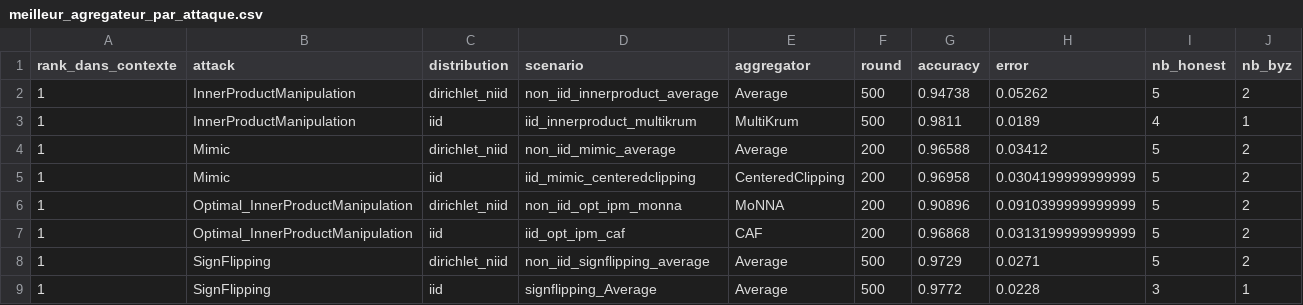
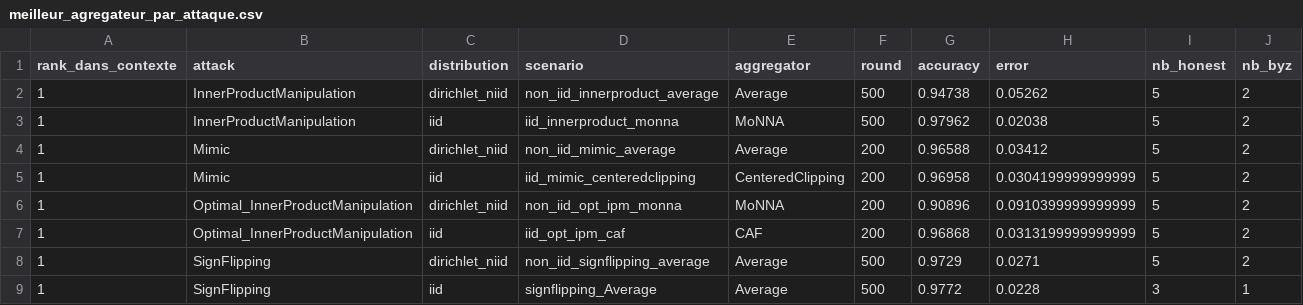
Before and after one commit to abbesamy/federated_learning_internship, a CSV file: resultats_experiences/comparaison_par_attaque/meilleur_agregateur_par_attaque.csv, drawn as a sheet.

```diff
--- a/resultats_experiences/comparaison_par_attaque/meilleur_agregateur_par_attaque.csv
+++ b/resultats_experiences/comparaison_par_attaque/meilleur_agregateur_par_attaque.csv
@@ -2,3 +2,3 @@ rank_dans_contexte,attack,distribution,scenario,aggregator,round,accuracy,error,
 1,InnerProductManipulation,dirichlet_niid,non_iid_innerproduct_average,Average,500,0.94738,0.05262,5,2
-1,InnerProductManipulation,iid,iid_innerproduct_multikrum,MultiKrum,500,0.9811,0.0189,4,1
+1,InnerProductManipulation,iid,iid_innerproduct_monna,MoNNA,500,0.97962,0.02038,5,2
 1,Mimic,dirichlet_niid,non_iid_mimic_average,Average,200,0.96588,0.03412,5,2
```
Also changed, not shown: resultats_experiences/comparaison_par_attaque/resume_par_attaque.csv, 1 other file.
